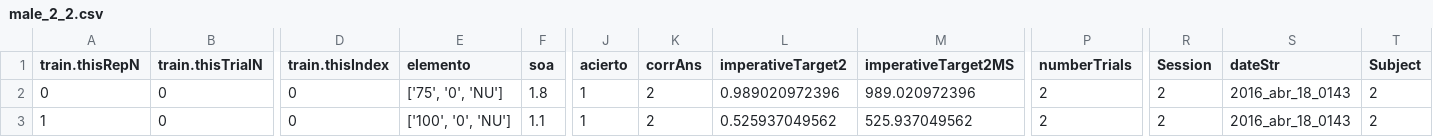
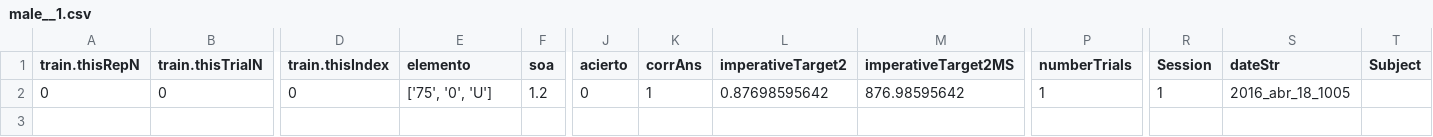
Before and after one commit to adribaena/Project_Psychopy_data, a CSV file: data/male__1.csv (was data/male_2_2.csv), drawn as a sheet; only a part is shown, gaps mark what is left out; rows hold the shown columns only; the diff names each change by its address in the sheet, - before the commit and + after, or states it on an @@ line.

```diff
--- a/data/male_2_2.csv
+++ b/data/male__1.csv
-E2 (elemento): ['75', '0', 'NU']
+E2 (elemento): ['75', '0', 'U']
-F2 (soa): 1.8
+F2 (soa): 1.2
-J2 (acierto): 1
+J2 (acierto): 0
-K2 (corrAns): 2
+K2 (corrAns): 1
-L2 (imperativeTarget2): 0.989020972396
+L2 (imperativeTarget2): 0.87698595642
-M2 (imperativeTarget2MS): 989.020972396
+M2 (imperativeTarget2MS): 876.98595642
-P2 (numberTrials): 2
+P2 (numberTrials): 1
-R2 (Session): 2
+R2 (Session): 1
-S2 (dateStr): 2016_abr_18_0143
+S2 (dateStr): 2016_abr_18_1005
-T2 (Subject): 2
+T2 (Subject): (empty)
-row 3: 1 | 0 | 0 | ['100', '0', 'NU'] | 1.1 | 1 | 2 | 0.525937049562 | 525.937049562 | 2 | 2 | 2016_abr_18_0143 | 2
```
Also changed, not shown: 3 other files.
